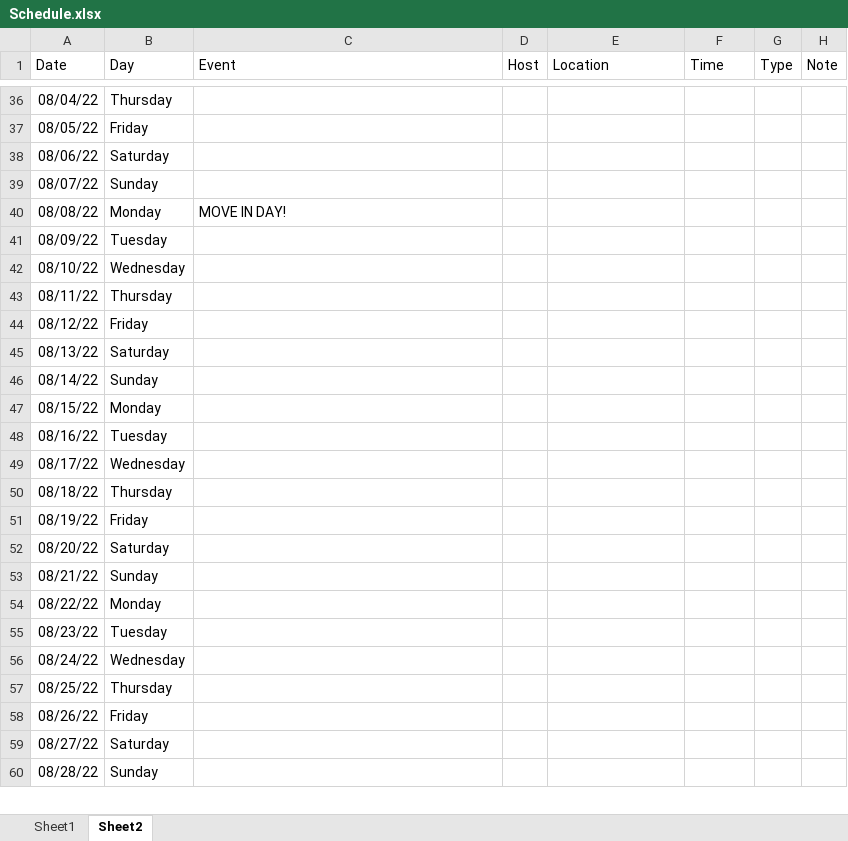
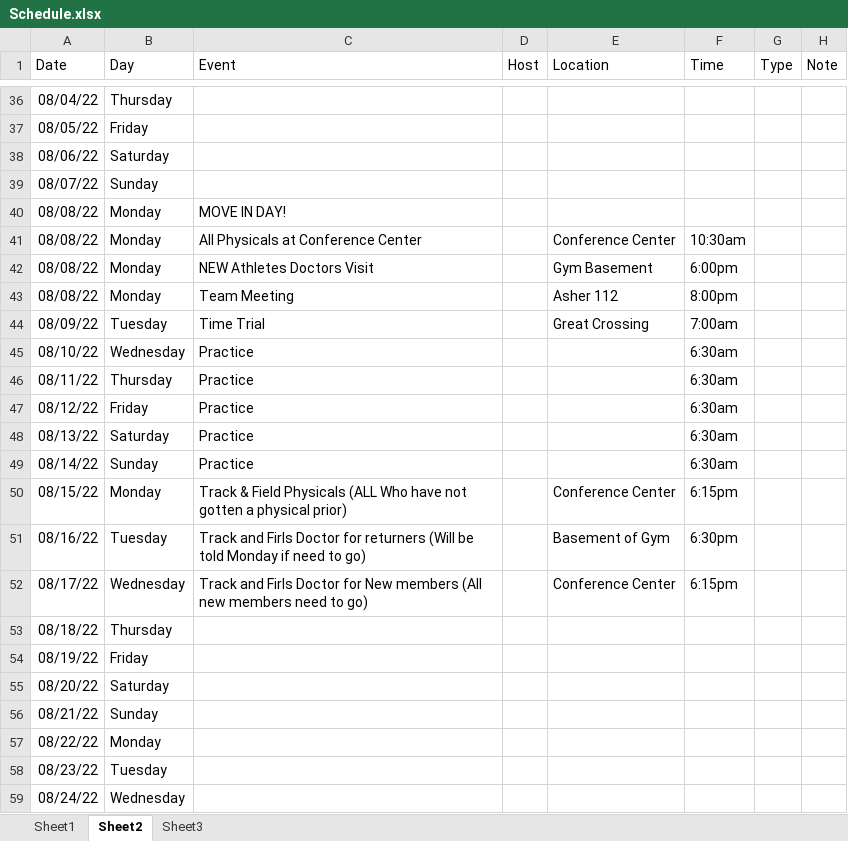
Before and after one commit to gcxcluke/Calendar, an Excel workbook: Schedule.xlsx, sheet Sheet2, drawn as a sheet; only a part is shown, gaps mark what is left out; the shorter side is filled out with more unchanged rows; values as stored, in another font and other column widths than the file's, no borders; addresses are those after the commit; the diff names each change by its address in the sheet, - before the commit and + after, or states it on an @@ line.

```diff
--- a/Schedule.xlsx (sheet Sheet2)
+++ b/Schedule.xlsx (sheet Sheet2)
+sheet tab: Sheet3
+row 41: 08/08/22 | Monday | All Physicals at Conference Center |  | Conference Center | 10:30am
+row 42: 08/08/22 | Monday | NEW Athletes Doctors Visit |  | Gym Basement | 6:00pm
+row 43: 08/08/22 | Monday | Team Meeting |  | Asher 112 | 8:00pm
-C44 (Event): (empty)
+C44 (Event): Time Trial
-E44 (Location): (empty)
+E44 (Location): Great Crossing
-F44 (Time): (empty)
+F44 (Time): 7:00am
-C45:C49 (Event): (empty)
+C45:C49 (Event): Practice
-F45:F49 (Time): (empty)
+F45:F49 (Time): 6:30am
-C50 (Event): (empty)
+C50 (Event): Track & Field Physicals (ALL Who have not gotten a physical prior)
-E50 (Location): (empty)
+E50 (Location): Conference Center
-F50 (Time): (empty)
+F50 (Time): 6:15pm
-C51 (Event): (empty)
+C51 (Event): Track and Firls Doctor for returners (Will be told Monday if need to go)
-E51 (Location): (empty)
+E51 (Location): Basement of Gym
-F51 (Time): (empty)
+F51 (Time): 6:30pm
-C52 (Event): (empty)
+C52 (Event): Track and Firls Doctor for New members (All new members need to go)
-E52 (Location): (empty)
+E52 (Location): Conference Center
-F52 (Time): (empty)
+F52 (Time): 6:15pm
```
